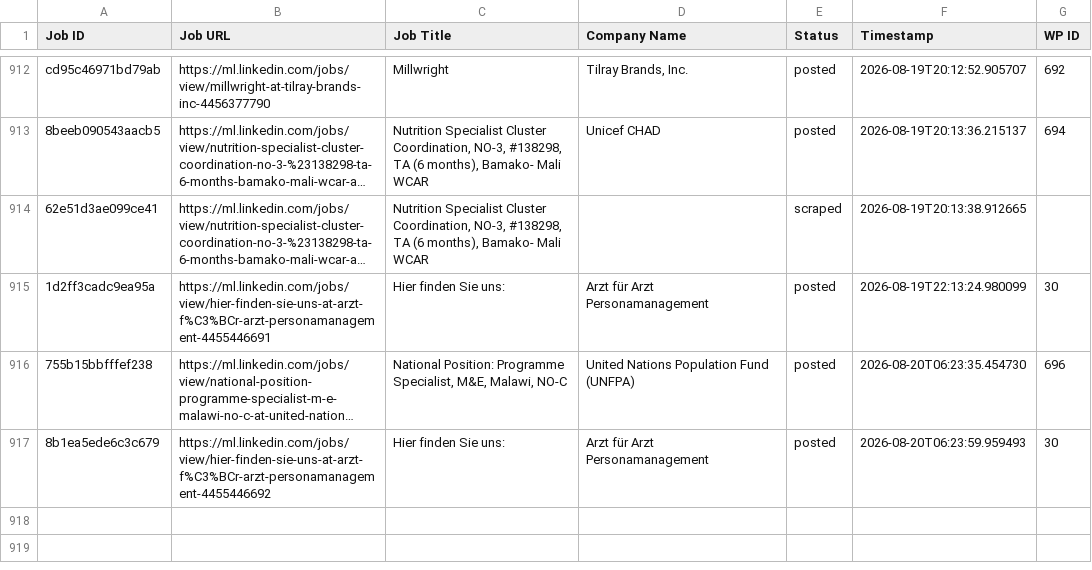
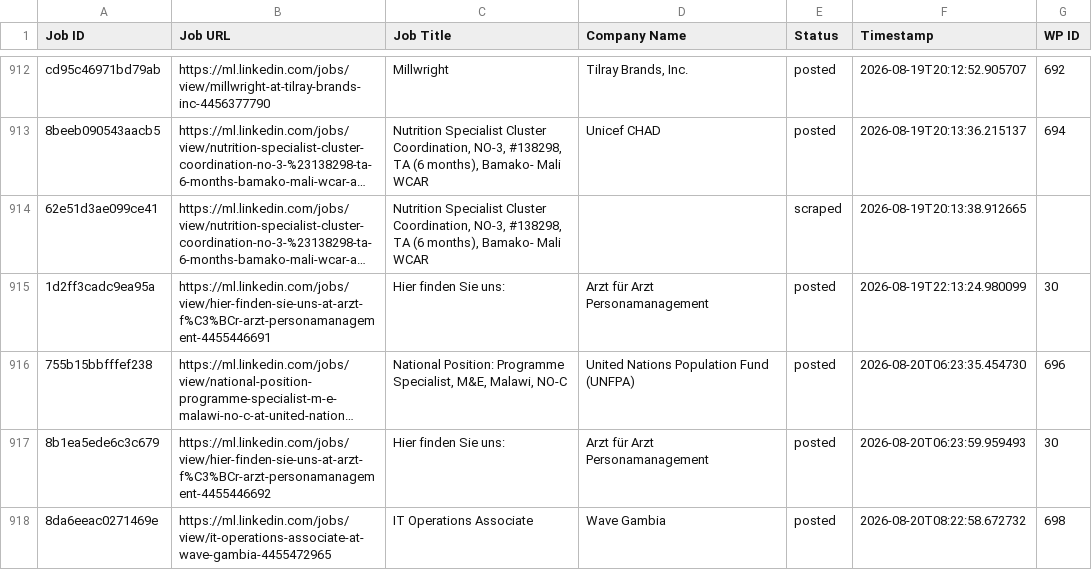
Before and after one commit to innovationinc2000/ml, a CSV file: processed_jobs.csv, drawn as a sheet; only a part is shown, gaps mark what is left out; long unchanged cells end in ….

```diff
--- a/processed_jobs.csv
+++ b/processed_jobs.csv
@@ -927 +927,2 @@ cd95c46971bd79ab,https://ml.linkedin.com/jobs/view/millwright-at-tilray-brands-i
 8b1ea5ede6c3c679,https://ml.linkedin.com/jobs/view/hier-finden-sie-uns-at-arzt-f%C3%BCr-arzt-personamanagement-4455446692,Hier finden Sie uns:,Arzt für Arzt Personamanagement,posted,2026-08-20T06:23:59.959493,30
+8da6eeac0271469e,https://ml.linkedin.com/jobs/view/it-operations-associate-at-wave-gambia-4455472965,IT Operations Associate,Wave Gambia,posted,2026-08-20T08:22:58.672732,698
```
